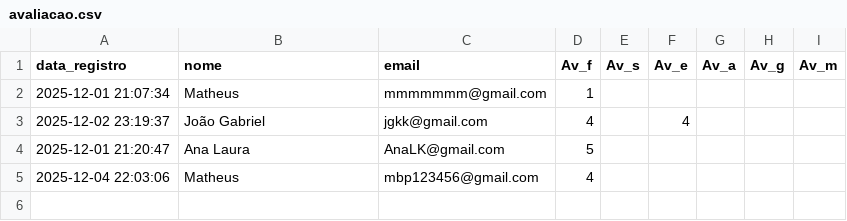
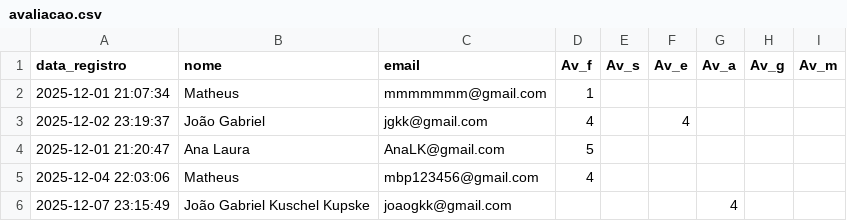
Before and after one commit to joao-Gabriel-Kuschel-Kupske/Match-Up, a CSV file: match.up/avaliacao.csv, drawn as a sheet.

```diff
--- a/match.up/avaliacao.csv
+++ b/match.up/avaliacao.csv
@@ -5 +5,2 @@ data_registro,nome,email,Av_f,Av_s,Av_e,Av_a,Av_g,Av_m
 2025-12-04 22:03:06,Matheus,mbp123456@gmail.com,4,,,,,
+2025-12-07 23:15:49,João Gabriel Kuschel Kupske,joaogkk@gmail.com,,,,4,,
```
Also changed, not shown: 1 other file.
